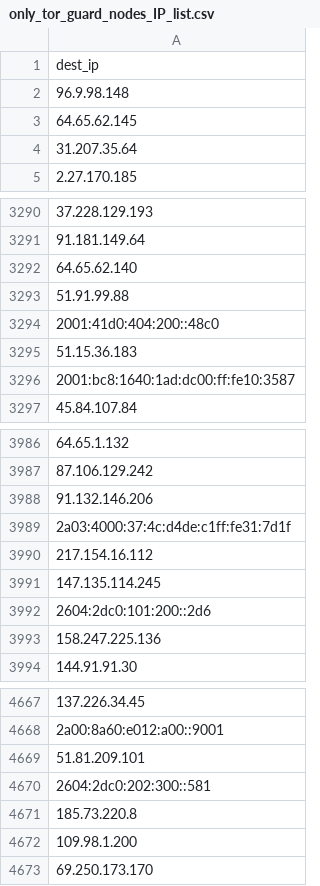
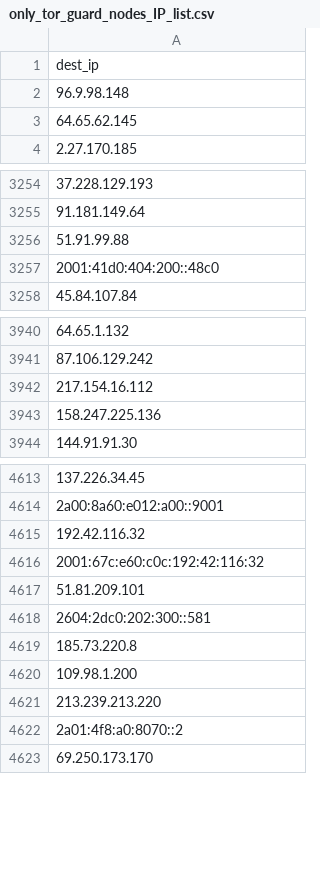
Before and after one commit to bhardwajRahul/awesome-lists, a CSV file: Lists/TOR/only_tor_guard_nodes_IP_list.csv, drawn as a sheet; only a part is shown, gaps mark what is left out; the diff covers the shown part only.

```diff
--- a/Lists/TOR/only_tor_guard_nodes_IP_list.csv
+++ b/Lists/TOR/only_tor_guard_nodes_IP_list.csv
@@ -3,3 +3,2 @@ dest_ip
 64.65.62.145
-31.207.35.64
 2.27.170.185
@@ -3291,7 +3255,4 @@ dest_ip
 91.181.149.64
-64.65.62.140
-51.91.99.88
+51.91.99.88
 2001:41d0:404:200::48c0
-51.15.36.183
-2001:bc8:1640:1ad:dc00:ff:fe10:3587
 45.84.107.84
@@ -3987,7 +3941,3 @@ dest_ip
 87.106.129.242
-91.132.146.206
-2a03:4000:37:4c:d4de:c1ff:fe31:7d1f
 217.154.16.112
-147.135.114.245
-2604:2dc0:101:200::2d6
 158.247.225.136
@@ -4668,2 +4614,4 @@ dest_ip
 2a00:8a60:e012:a00::9001
+192.42.116.32
+2001:67c:e60:c0c:192:42:116:32
 51.81.209.101
@@ -4672,2 +4620,4 @@ dest_ip
 109.98.1.200
+213.239.213.220
+2a01:4f8:a0:8070::2
 69.250.173.170
```
Also changed, not shown: 39 added rows, 98 removed rows and 2 edited cells elsewhere in this file, Lists/TOR/only_tor_exit_nodes_IP_list.csv, 1 other file.
